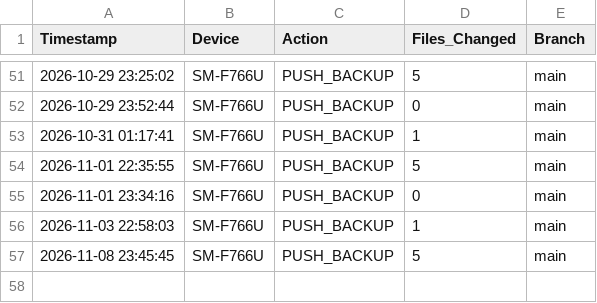
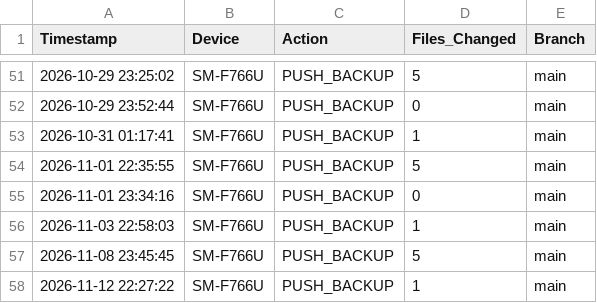
Before and after one commit to SamuelDixxon/termux-backup, a CSV file: sync_history_SM-F766U.csv, drawn as a sheet; only a part is shown, gaps mark what is left out; the diff names each change by its address in the sheet, - before the commit and + after, or states it on an @@ line.

Commit message:
Log: sync from SM-F766U

```diff
--- a/sync_history_SM-F766U.csv
+++ b/sync_history_SM-F766U.csv
+row 58: 2026-11-12 22:27:22 | SM-F766U | PUSH_BACKUP | 1 | main
```
